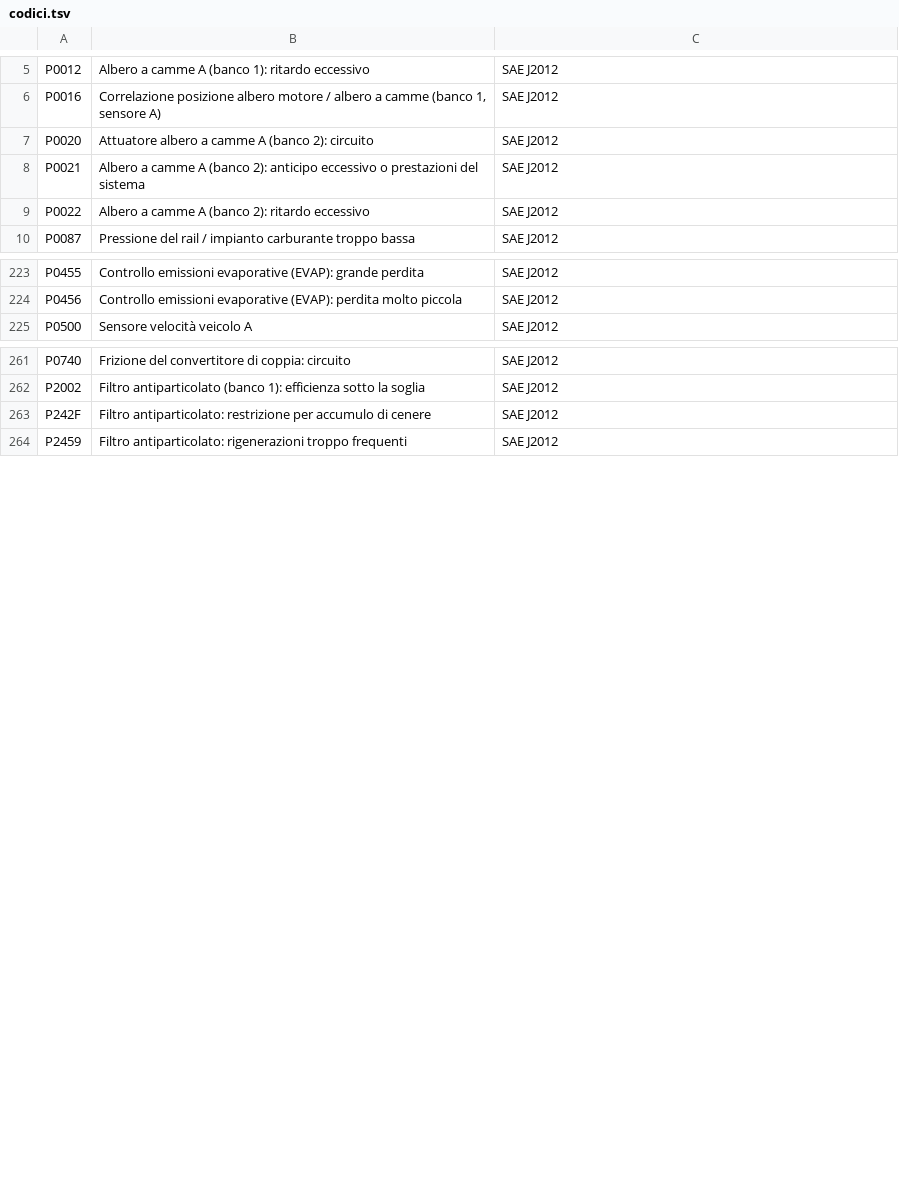
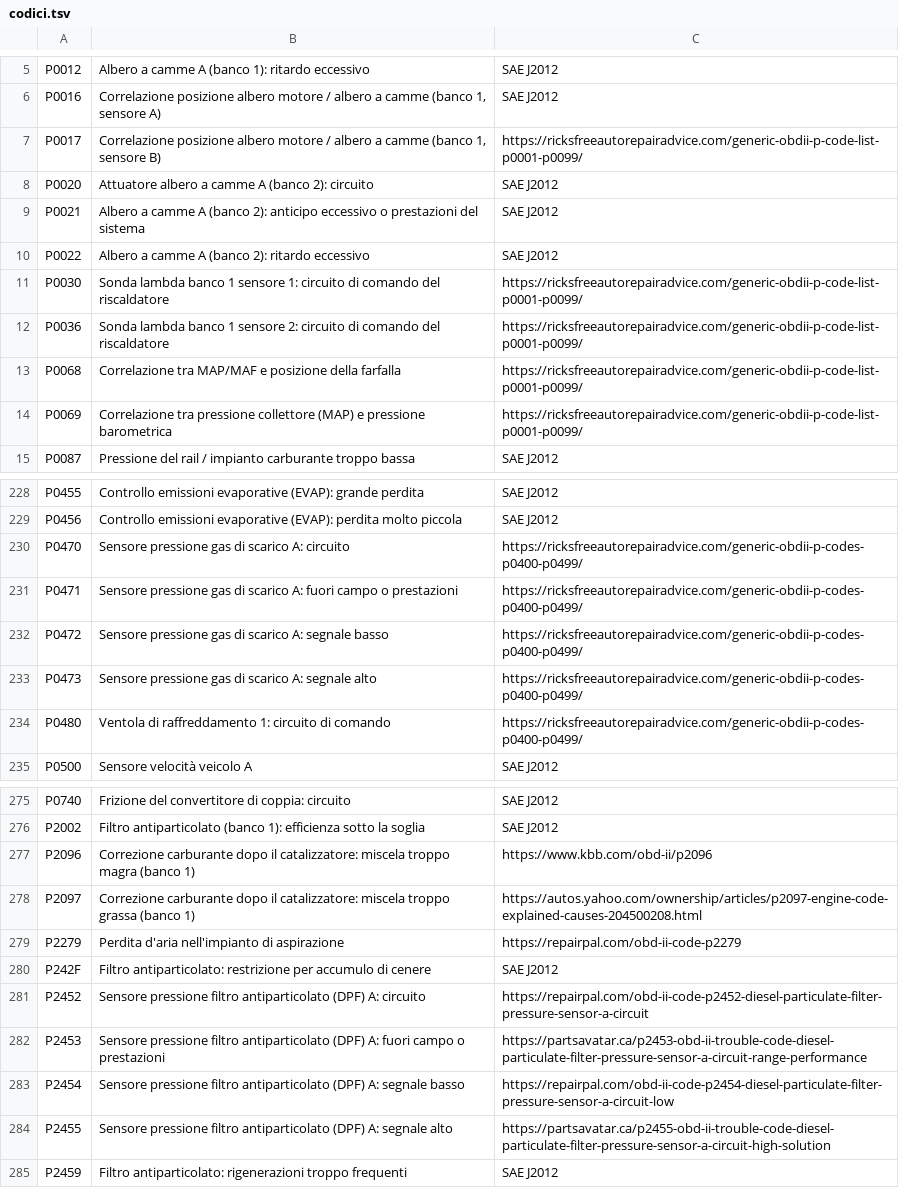
Before and after one commit to vincenzociriello91-hub/OBDTool-download, a TSV file: config/codici.tsv, drawn as a sheet; only a part is shown, gaps mark what is left out; the diff covers the shown part only; the diff names each change by its address in the sheet, - before the commit and + after, or states it on an @@ line.

```diff
--- a/config/codici.tsv
+++ b/config/codici.tsv
+row 7: P0017 | Correlazione posizione albero motore / albero a camme (banco 1, sensore B) | https://ricksfreeautorepairadvice.com/generic-obdii-p-code-list-p0001-p0099/
+row 11: P0030 | Sonda lambda banco 1 sensore 1: circuito di comando del riscaldatore | https://ricksfreeautorepairadvice.com/generic-obdii-p-code-list-p0001-p0099/
+row 12: P0036 | Sonda lambda banco 1 sensore 2: circuito di comando del riscaldatore | https://ricksfreeautorepairadvice.com/generic-obdii-p-code-list-p0001-p0099/
+row 13: P0068 | Correlazione tra MAP/MAF e posizione della farfalla | https://ricksfreeautorepairadvice.com/generic-obdii-p-code-list-p0001-p0099/
+row 14: P0069 | Correlazione tra pressione collettore (MAP) e pressione barometrica | https://ricksfreeautorepairadvice.com/generic-obdii-p-code-list-p0001-p0099/
+row 230: P0470 | Sensore pressione gas di scarico A: circuito | https://ricksfreeautorepairadvice.com/generic-obdii-p-codes-p0400-p0499/
+row 231: P0471 | Sensore pressione gas di scarico A: fuori campo o prestazioni | https://ricksfreeautorepairadvice.com/generic-obdii-p-codes-p0400-p0499/
+row 232: P0472 | Sensore pressione gas di scarico A: segnale basso | https://ricksfreeautorepairadvice.com/generic-obdii-p-codes-p0400-p0499/
+row 233: P0473 | Sensore pressione gas di scarico A: segnale alto | https://ricksfreeautorepairadvice.com/generic-obdii-p-codes-p0400-p0499/
+row 234: P0480 | Ventola di raffreddamento 1: circuito di comando | https://ricksfreeautorepairadvice.com/generic-obdii-p-codes-p0400-p0499/
+row 277: P2096 | Correzione carburante dopo il catalizzatore: miscela troppo magra (banco 1) | https://www.kbb.com/obd-ii/p2096
+row 278: P2097 | Correzione carburante dopo il catalizzatore: miscela troppo grassa (banco 1) | https://autos.yahoo.com/ownership/articles/p2097-engine-code-explained-causes-204500208.html
+row 279: P2279 | Perdita d'aria nell'impianto di aspirazione | https://repairpal.com/obd-ii-code-p2279
+row 281: P2452 | Sensore pressione filtro antiparticolato (DPF) A: circuito | https://repairpal.com/obd-ii-code-p2452-diesel-particulate-filter-pressure-sensor-a-circuit
+row 282: P2453 | Sensore pressione filtro antiparticolato (DPF) A: fuori campo o prestazioni | https://partsavatar.ca/p2453-obd-ii-trouble-code-diesel-particulate-filter-pressure-sensor-a-circuit-range-performance
+row 283: P2454 | Sensore pressione filtro antiparticolato (DPF) A: segnale basso | https://repairpal.com/obd-ii-code-p2454-diesel-particulate-filter-pressure-sensor-a-circuit-low
+row 284: P2455 | Sensore pressione filtro antiparticolato (DPF) A: segnale alto | https://partsavatar.ca/p2455-obd-ii-trouble-code-diesel-particulate-filter-pressure-sensor-a-circuit-high-solution
```
Also changed, not shown: 4 added rows elsewhere in this file.
